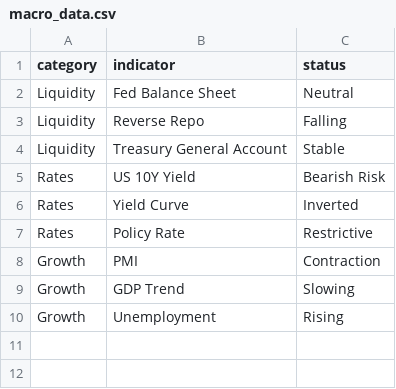
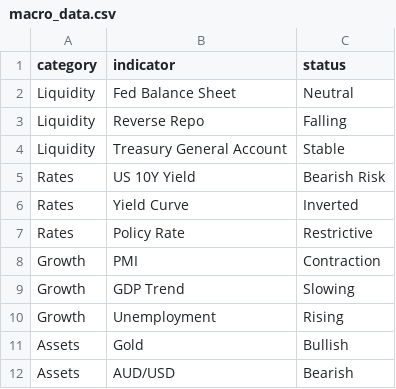
Before and after one commit to darren-1986/macro-confluence-dashboard, a CSV file: macro_data.csv, drawn as a sheet; the diff names each change by its address in the sheet, - before the commit and + after, or states it on an @@ line.

Commit message:
Update macro_data.csv

```diff
--- a/macro_data.csv
+++ b/macro_data.csv
+row 11: Assets | Gold | Bullish
+row 12: Assets | AUD/USD | Bearish
```
